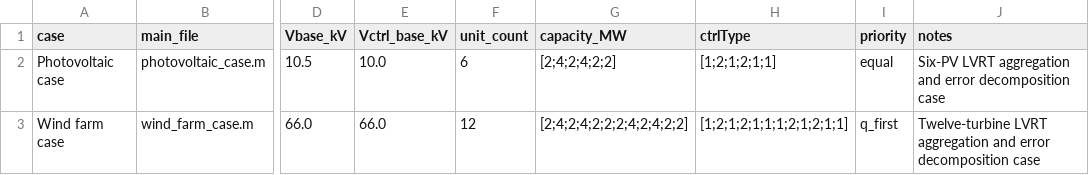
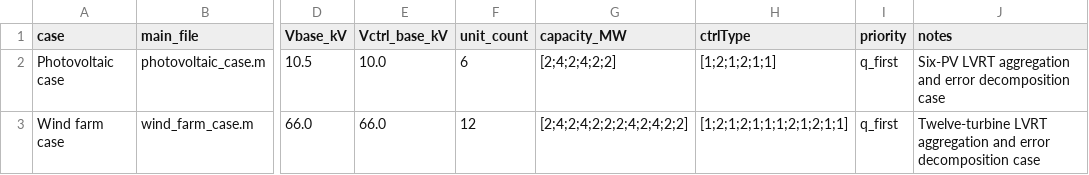
Before and after one commit to liuyang1117/IBR-LVRT-Aggregation, a CSV file: data/case_parameters.csv, drawn as a sheet; only a part is shown, gaps mark what is left out; the diff names each change by its address in the sheet, - before the commit and + after, or states it on an @@ line.

Commit message:
Update case_parameters.csv

```diff
--- a/data/case_parameters.csv
+++ b/data/case_parameters.csv
-I2 (priority): equal
+I2 (priority): q_first
```
